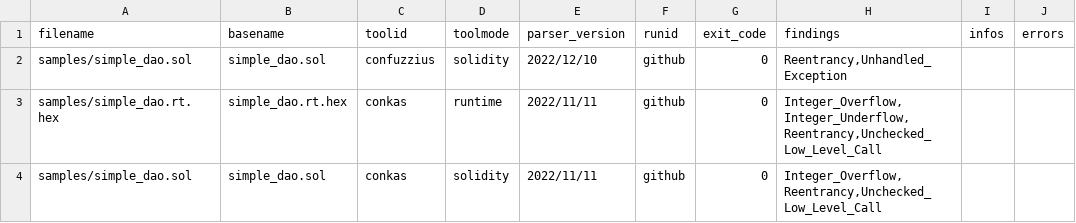
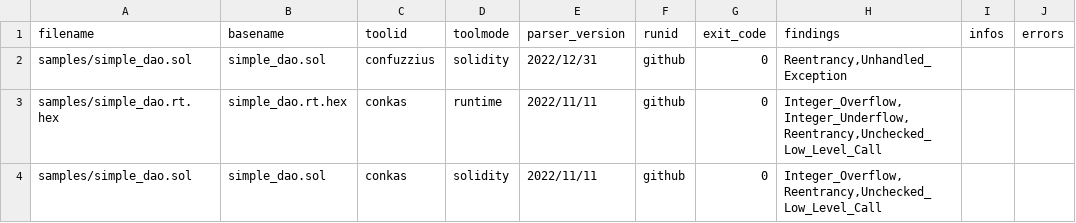
Before and after one commit to Cboy220/smartbugs, a CSV file: .github/results-ubuntu.csv, drawn as a sheet; only a part is shown; the diff names each change by its address in the sheet, - before the commit and + after, or states it on an @@ line.

Commit message:
Update perser version for confuzzius

```diff
--- a/.github/results-ubuntu.csv
+++ b/.github/results-ubuntu.csv
-E2 (parser_version): 2022/12/10
+E2 (parser_version): 2022/12/31
```
